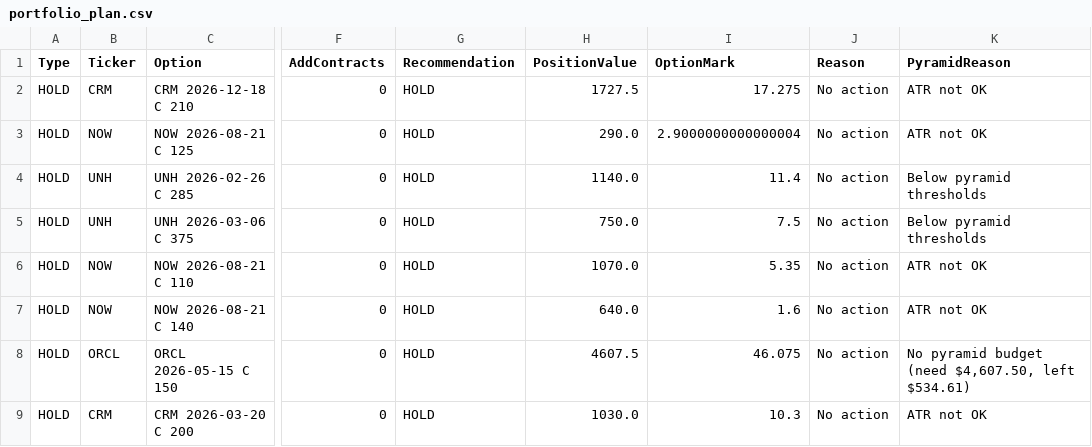
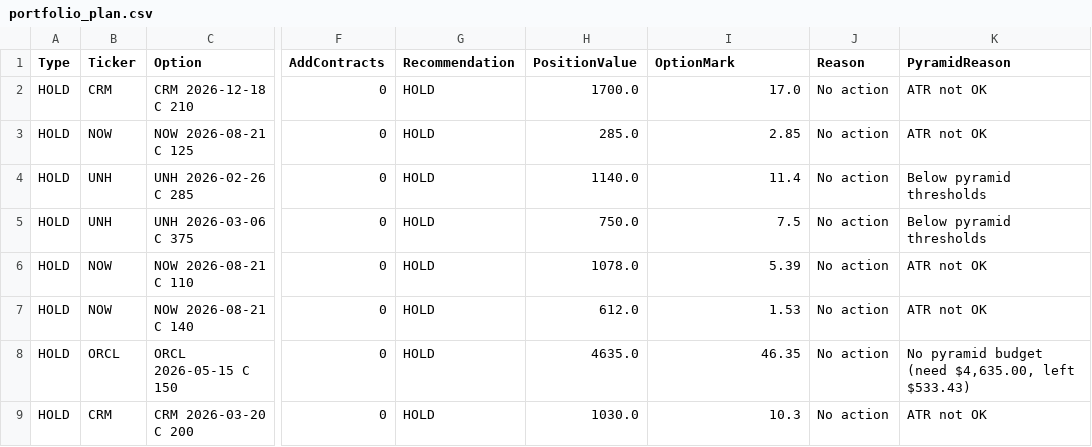
Before and after one commit to vibraniumtag-code/Stocks, a CSV file: portfolio_plan.csv, drawn as a sheet; only a part is shown, gaps mark what is left out; the diff names each change by its address in the sheet, - before the commit and + after, or states it on an @@ line.

```diff
--- a/portfolio_plan.csv
+++ b/portfolio_plan.csv
-H2 (PositionValue): 1727.5
+H2 (PositionValue): 1700.0
-I2 (OptionMark): 17.275
+I2 (OptionMark): 17.0
-H3 (PositionValue): 290.0
+H3 (PositionValue): 285.0
-I3 (OptionMark): 2.9000000000000004
+I3 (OptionMark): 2.85
-H6 (PositionValue): 1070.0
+H6 (PositionValue): 1078.0
-I6 (OptionMark): 5.35
+I6 (OptionMark): 5.39
-H7 (PositionValue): 640.0
+H7 (PositionValue): 612.0
-I7 (OptionMark): 1.6
+I7 (OptionMark): 1.53
-H8 (PositionValue): 4607.5
+H8 (PositionValue): 4635.0
-I8 (OptionMark): 46.075
+I8 (OptionMark): 46.35
-K8 (PyramidReason): …budget (need $4,607.50, left $534.61)
+K8 (PyramidReason): …budget (need $4,635.00, left $533.43)
```
Also changed, not shown: docs/portfolio_plan.csv.
